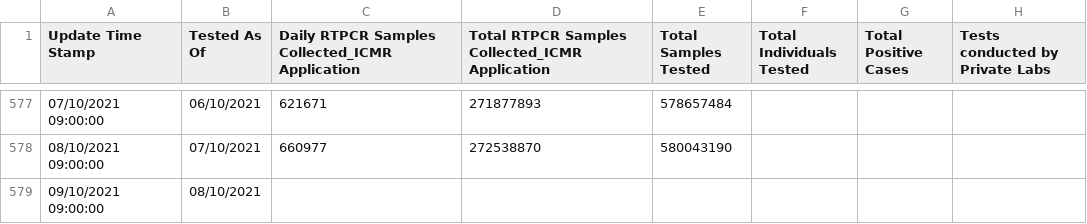
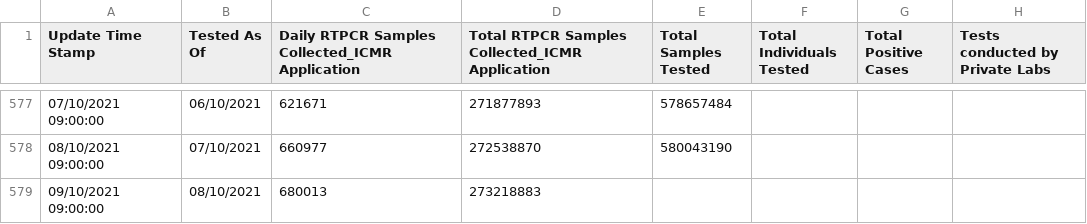
Before and after one commit to covid19india/data, a CSV file: csv/latest/tested_numbers_icmr_data.csv, drawn as a sheet; only a part is shown, gaps mark what is left out; the diff names each change by its address in the sheet, - before the commit and + after, or states it on an @@ line.

Commit message:
data updated on - Sat Oct  9 08:04:58 IST 2021

```diff
--- a/csv/latest/tested_numbers_icmr_data.csv
+++ b/csv/latest/tested_numbers_icmr_data.csv
-C579: (empty)
+C579: 680013
-D579: (empty)
+D579: 273218883
```
